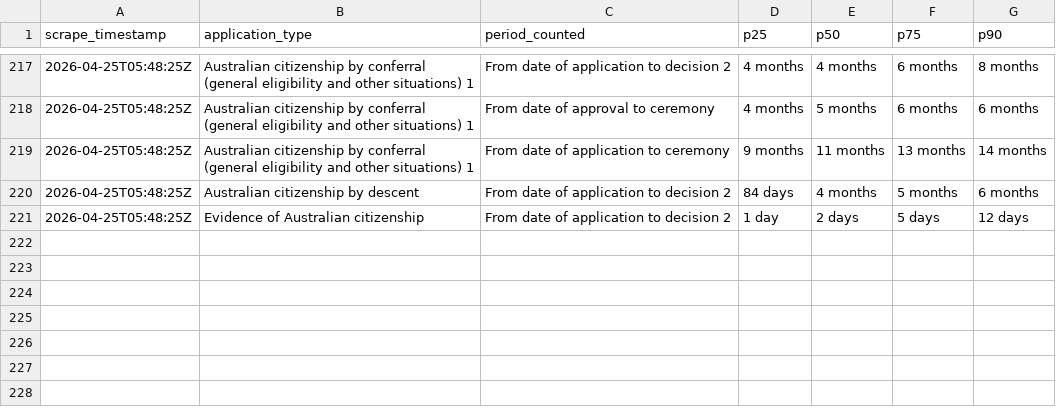
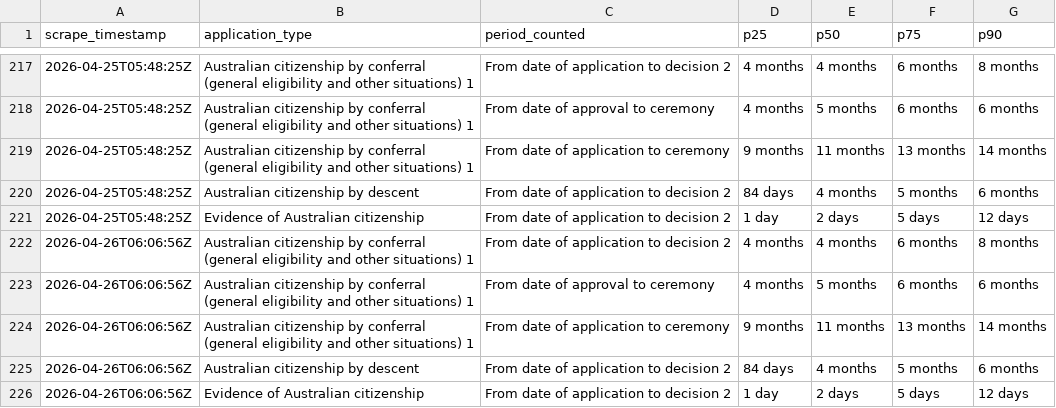
Before and after one commit to grainne-b/visa-processing-times, a CSV file: data/processing_times.csv, drawn as a sheet; only a part is shown, gaps mark what is left out.

```diff
--- a/data/processing_times.csv
+++ b/data/processing_times.csv
@@ -221 +221,6 @@ scrape_timestamp,application_type,period_counted,p25,p50,p75,p90
 2026-04-25T05:48:25Z,Evidence of Australian citizenship,From date of application to decision 2,1 day,2 days,5 days,12 days,
+2026-04-26T06:06:56Z,Australian citizenship by conferral (general eligibility and other situations) 1,From date of application to decision 2,4 months,4 months,6 months,8 months,
+2026-04-26T06:06:56Z,Australian citizenship by conferral (general eligibility and other situations) 1,From date of approval to ceremony,4 months,5 months,6 months,6 months,
+2026-04-26T06:06:56Z,Australian citizenship by conferral (general eligibility and other situations) 1,From date of application to ceremony,9 months,11 months,13 months,14 months,
+2026-04-26T06:06:56Z,Australian citizenship by descent,From date of application to decision 2,84 days,4 months,5 months,6 months,
+2026-04-26T06:06:56Z,Evidence of Australian citizenship,From date of application to decision 2,1 day,2 days,5 days,12 days,
```
Also changed, not shown: data/applications_on_hand.csv, data/applications_received.csv.
